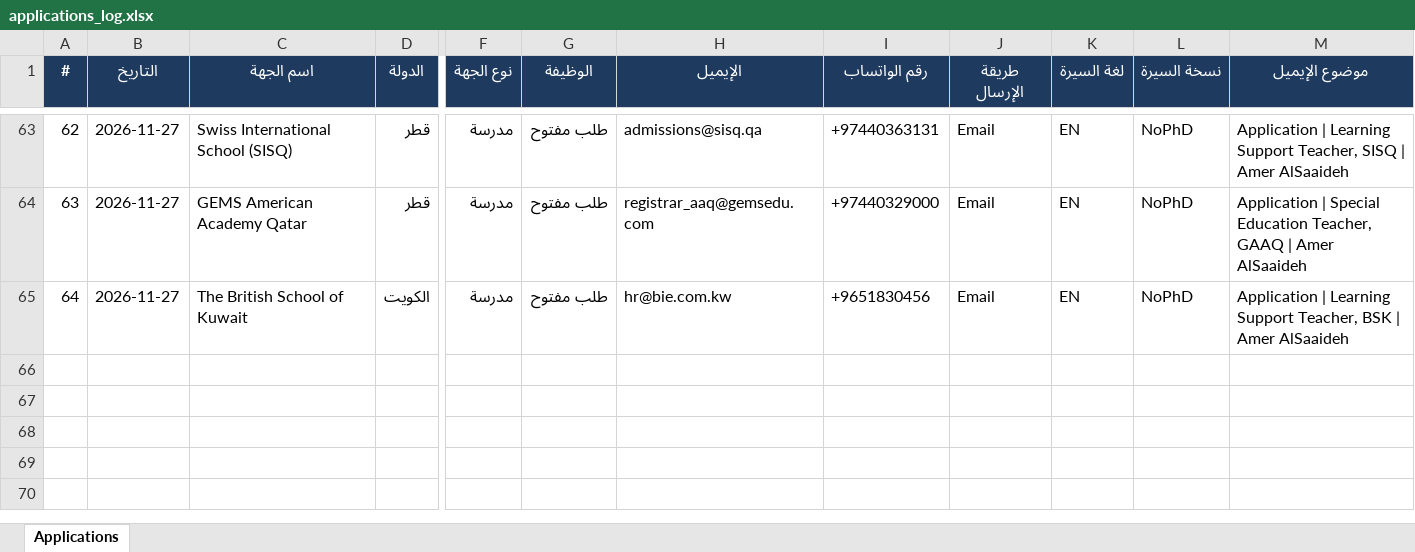
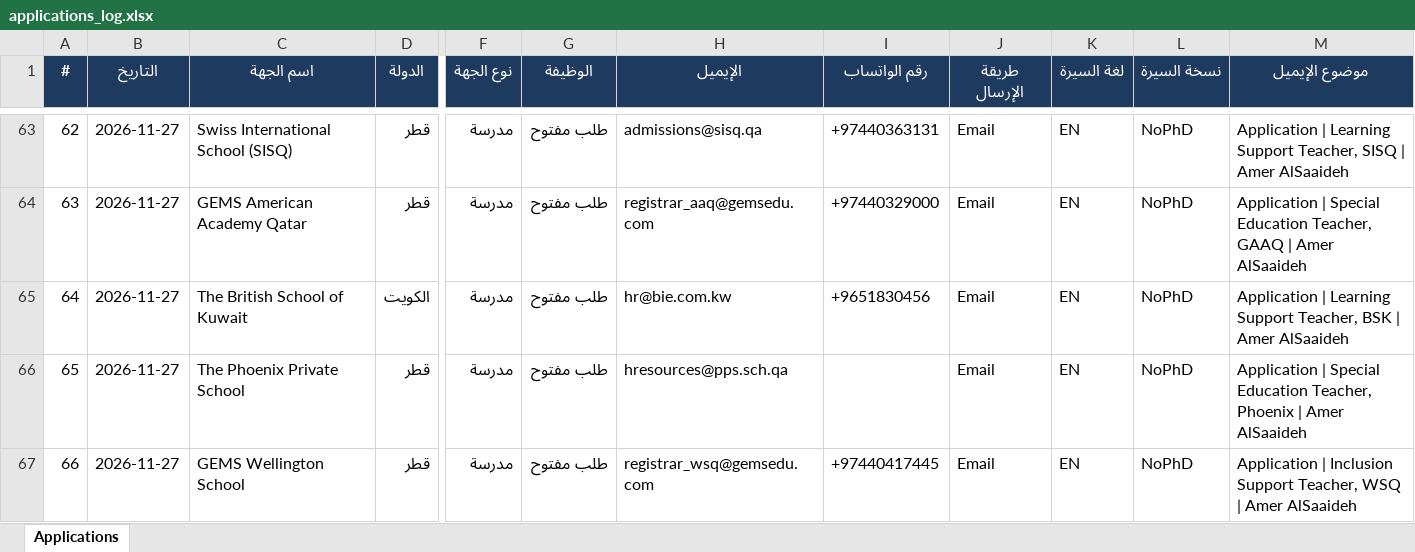
Before and after one commit to apptawfeer-blip/Job-application-11, an Excel workbook: output/applications_log.xlsx, sheet Applications, drawn as a sheet; only a part is shown, gaps mark what is left out; values as stored, in another font and other column widths than the file's, no borders; rows hold the shown columns only; the diff names each change by its address in the sheet, - before the commit and + after, or states it on an @@ line.

```diff
--- a/output/applications_log.xlsx (sheet Applications)
+++ b/output/applications_log.xlsx (sheet Applications)
+row 66: 65 | 2026-11-27 | The Phoenix Private School | قطر | مدرسة | طلب مفتوح | hresources@pps.sch.qa |  | Email | EN | NoPhD | Application | Special Education Teacher, Phoenix | Amer AlSaaideh
+row 67: 66 | 2026-11-27 | GEMS Wellington School | قطر | مدرسة | طلب مفتوح | registrar_wsq@gemsedu.com | +97440417445 | Email | EN | NoPhD | Application | Inclusion Support Teacher, WSQ | Amer AlSaaideh
```
Also changed, not shown: output/dashboard.xlsx, output/targets/Targets_Bahrain.xlsx, 14 other files.
